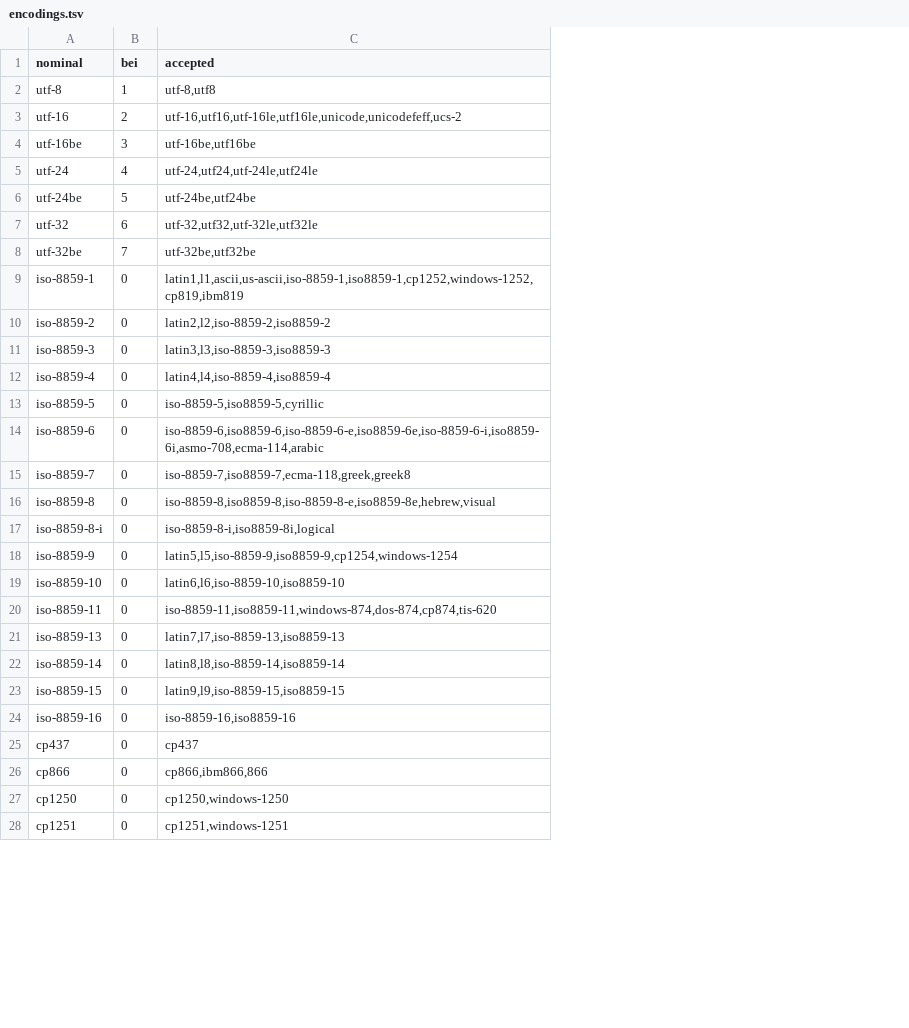
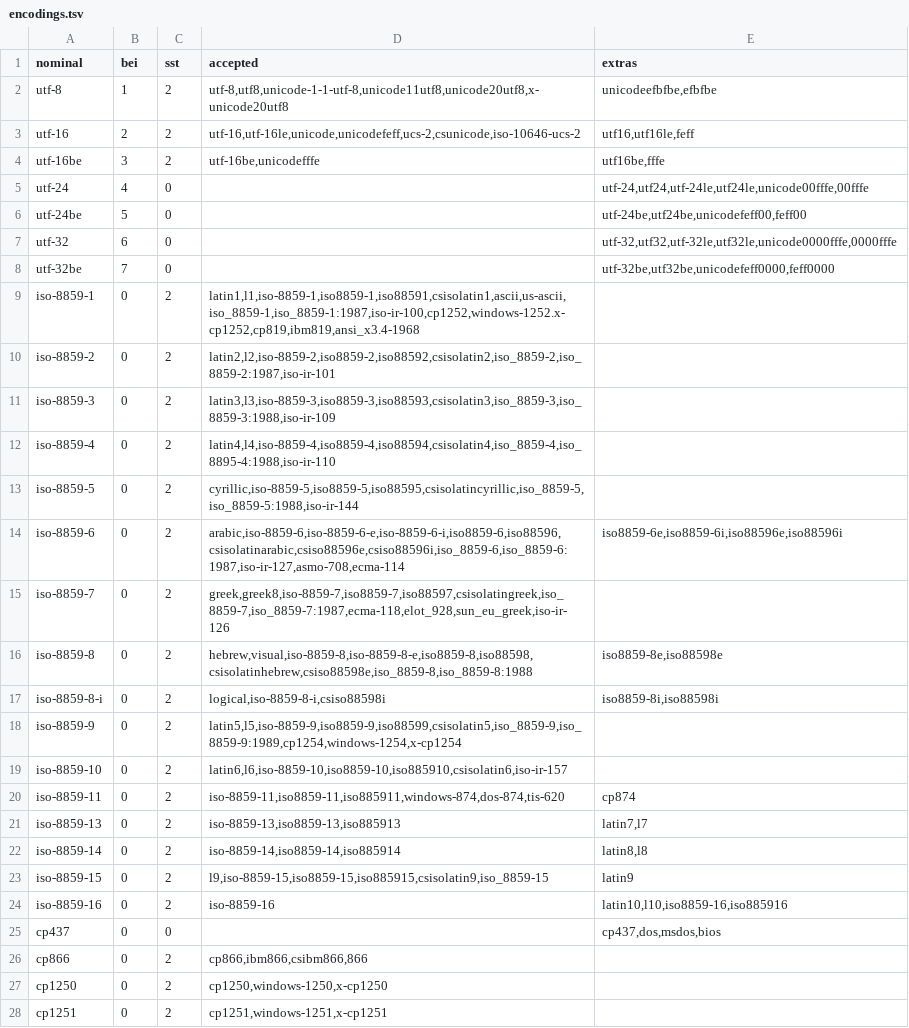
Before and after one commit to ltgcgo/rochelle, a TSV file: src/data/encodings.tsv, drawn as a sheet; only a part is shown; addresses are those after the commit; the diff covers the shown part only; the diff names each change by its address in the sheet, - before the commit and + after, or states it on an @@ line.

```diff
--- a/src/data/encodings.tsv
+++ b/src/data/encodings.tsv
+column C (sst), rows 2-28: 2 | 2 | 2 | 0 | 0 | 0 | 0 | 2 | 2 | 2 | 2 | 2 | 2 | 2 | 2 | 2 | 2 | 2 | 2 | 2 | 2 | 2 | 2 | 0 | 2 | 2 | 2
+column E (extras), rows 2-25: unicodeefbfbe,efbfbe | utf16,utf16le,feff | utf16be,fffe | utf-24,utf24,utf-24le,utf24le,unicode00fffe,00fffe | utf-24be,utf24be,unicodefeff00,feff00 | utf-32,utf32,utf-32le,utf32le,unicode0000fffe,0000fffe | utf-32be,utf32be,unicodefeff0000,feff0000 |  |  |  |  |  | iso8859-6e,iso8859-6i,iso88596e,iso88596i |  | iso8859-8e,iso88598e | iso8859-8i,iso88598i |  |  | cp874 | latin7,l7 | latin8,l8 | latin9 | latin10,l10,iso8859-16,iso885916 | cp437,dos,msdos,bios
-D2 (accepted): utf-8,utf8
+D2 (accepted): utf-8,utf8,unicode-1-1-utf-8,unicode11utf8,unicode20utf8,x-unicode20utf8
-D3 (accepted): utf-16,utf16,utf-16le,utf16le,unicode,unicodefeff,ucs-2
+D3 (accepted): utf-16,utf-16le,unicode,unicodefeff,ucs-2,csunicode,iso-10646-ucs-2
-D4 (accepted): utf-16be,utf16be
+D4 (accepted): utf-16be,unicodefffe
-D5 (accepted): utf-24,utf24,utf-24le,utf24le
+D5 (accepted): (empty)
-D6 (accepted): utf-24be,utf24be
+D6 (accepted): (empty)
-D7 (accepted): utf-32,utf32,utf-32le,utf32le
+D7 (accepted): (empty)
-D8 (accepted): utf-32be,utf32be
+D8 (accepted): (empty)
-D9 (accepted): latin1,l1,ascii,us-ascii,iso-8859-1,iso8859-1,cp1252,windows-1252,cp819,ibm819
+D9 (accepted): latin1,l1,iso-8859-1,iso8859-1,iso88591,csisolatin1,ascii,us-ascii,iso_8859-1,iso_8859-1:1987,iso-ir-100,cp1252,windows-1252.x-cp1252,cp819,ibm819,ansi_x3.4-1968
-D10 (accepted): latin2,l2,iso-8859-2,iso8859-2
+D10 (accepted): latin2,l2,iso-8859-2,iso8859-2,iso88592,csisolatin2,iso_8859-2,iso_8859-2:1987,iso-ir-101
-D11 (accepted): latin3,l3,iso-8859-3,iso8859-3
+D11 (accepted): latin3,l3,iso-8859-3,iso8859-3,iso88593,csisolatin3,iso_8859-3,iso_8859-3:1988,iso-ir-109
-D12 (accepted): latin4,l4,iso-8859-4,iso8859-4
+D12 (accepted): latin4,l4,iso-8859-4,iso8859-4,iso88594,csisolatin4,iso_8859-4,iso_8895-4:1988,iso-ir-110
-D13 (accepted): iso-8859-5,iso8859-5,cyrillic
+D13 (accepted): cyrillic,iso-8859-5,iso8859-5,iso88595,csisolatincyrillic,iso_8859-5,iso_8859-5:1988,iso-ir-144
-D14 (accepted): iso-8859-6,iso8859-6,iso-8859-6-e,iso8859-6e,iso-8859-6-i,iso8859-6i,asmo-708,ecma-114,arabic
+D14 (accepted): arabic,iso-8859-6,iso-8859-6-e,iso-8859-6-i,iso8859-6,iso88596,csisolatinarabic,csiso88596e,csiso88596i,iso_8859-6,iso_8859-6:1987,iso-ir-127,asmo-708,ecma-114
-D15 (accepted): iso-8859-7,iso8859-7,ecma-118,greek,greek8
+D15 (accepted): greek,greek8,iso-8859-7,iso8859-7,iso88597,csisolatingreek,iso_8859-7,iso_8859-7:1987,ecma-118,elot_928,sun_eu_greek,iso-ir-126
-D16 (accepted): iso-8859-8,iso8859-8,iso-8859-8-e,iso8859-8e,hebrew,visual
+D16 (accepted): hebrew,visual,iso-8859-8,iso-8859-8-e,iso8859-8,iso88598,csisolatinhebrew,csiso88598e,iso_8859-8,iso_8859-8:1988
-D17 (accepted): iso-8859-8-i,iso8859-8i,logical
+D17 (accepted): logical,iso-8859-8-i,csiso88598i
-D18 (accepted): latin5,l5,iso-8859-9,iso8859-9,cp1254,windows-1254
+D18 (accepted): latin5,l5,iso-8859-9,iso8859-9,iso88599,csisolatin5,iso_8859-9,iso_8859-9:1989,cp1254,windows-1254,x-cp1254
-D19 (accepted): latin6,l6,iso-8859-10,iso8859-10
+D19 (accepted): latin6,l6,iso-8859-10,iso8859-10,iso885910,csisolatin6,iso-ir-157
-D20 (accepted): iso-8859-11,iso8859-11,windows-874,dos-874,cp874,tis-620
+D20 (accepted): iso-8859-11,iso8859-11,iso885911,windows-874,dos-874,tis-620
-D21 (accepted): latin7,l7,iso-8859-13,iso8859-13
+D21 (accepted): iso-8859-13,iso8859-13,iso885913
-D22 (accepted): latin8,l8,iso-8859-14,iso8859-14
+D22 (accepted): iso-8859-14,iso8859-14,iso885914
-D23 (accepted): latin9,l9,iso-8859-15,iso8859-15
+D23 (accepted): l9,iso-8859-15,iso8859-15,iso885915,csisolatin9,iso_8859-15
-D24 (accepted): iso-8859-16,iso8859-16
+D24 (accepted): iso-8859-16
-D25 (accepted): cp437
+D25 (accepted): (empty)
-D26 (accepted): cp866,ibm866,866
+D26 (accepted): cp866,ibm866,csibm866,866
-D27 (accepted): cp1250,windows-1250
+D27 (accepted): cp1250,windows-1250,x-cp1250
-D28 (accepted): cp1251,windows-1251
+D28 (accepted): cp1251,windows-1251,x-cp1251
```
Also changed, not shown: 6 added rows and 12 edited cells elsewhere in this file, 6 other files.
